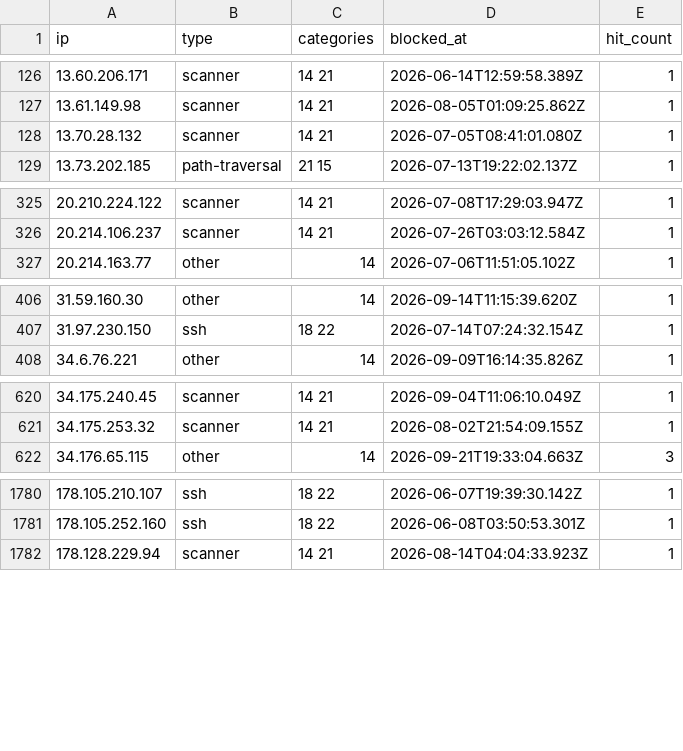
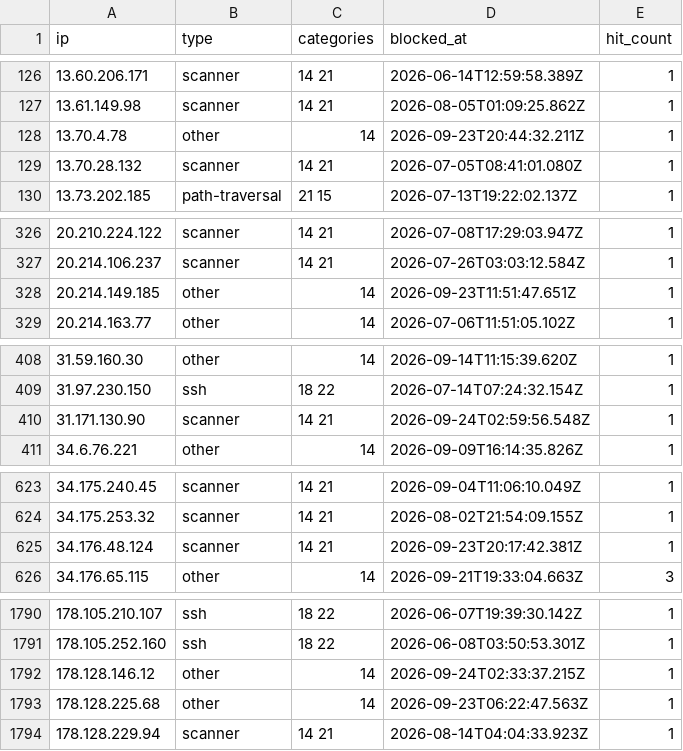
Before and after one commit to zenmorro/Scanner-List, a CSV file: blocklist.csv, drawn as a sheet; only a part is shown, gaps mark what is left out; the diff covers the shown part only.

Commit message:
Update blocklist 2026-09-24T04:00:01Z

```diff
--- a/blocklist.csv
+++ b/blocklist.csv
@@ -127,2 +127,3 @@ ip,type,categories,blocked_at,hit_count
 13.61.149.98,scanner,14 21,2026-08-05T01:09:25.862Z,1
+13.70.4.78,other,14,2026-09-23T20:44:32.211Z,1
 13.70.28.132,scanner,14 21,2026-07-05T08:41:01.080Z,1
@@ -326,2 +327,3 @@ ip,type,categories,blocked_at,hit_count
 20.214.106.237,scanner,14 21,2026-07-26T03:03:12.584Z,1
+20.214.149.185,other,14,2026-09-23T11:51:47.651Z,1
 20.214.163.77,other,14,2026-07-06T11:51:05.102Z,1
@@ -407,2 +409,3 @@ ip,type,categories,blocked_at,hit_count
 31.97.230.150,ssh,18 22,2026-07-14T07:24:32.154Z,1
+31.171.130.90,scanner,14 21,2026-09-24T02:59:56.548Z,1
 34.6.76.221,other,14,2026-09-09T16:14:35.826Z,1
@@ -621,2 +624,3 @@ ip,type,categories,blocked_at,hit_count
 34.175.253.32,scanner,14 21,2026-08-02T21:54:09.155Z,1
+34.176.48.124,scanner,14 21,2026-09-23T20:17:42.381Z,1
 34.176.65.115,other,14,2026-09-21T19:33:04.663Z,3
@@ -1781,2 +1791,4 @@ ip,type,categories,blocked_at,hit_count
 178.105.252.160,ssh,18 22,2026-06-08T03:50:53.301Z,1
+178.128.146.12,other,14,2026-09-24T02:33:37.215Z,1
+178.128.225.68,other,14,2026-09-23T06:22:47.563Z,1
 178.128.229.94,scanner,14 21,2026-08-14T04:04:33.923Z,1
```
Also changed, not shown: 7 added rows and 2 edited cells elsewhere in this file, 2 other files.
